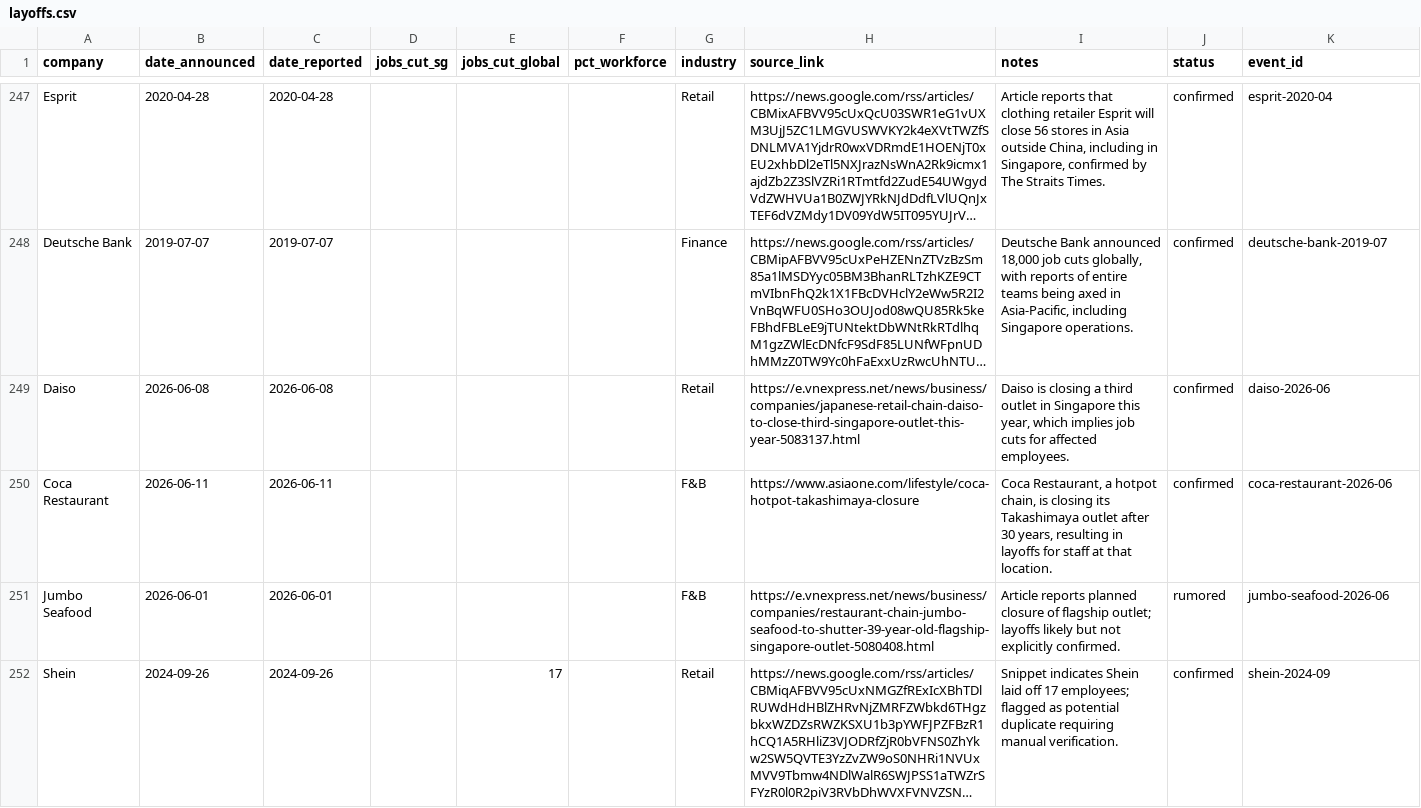
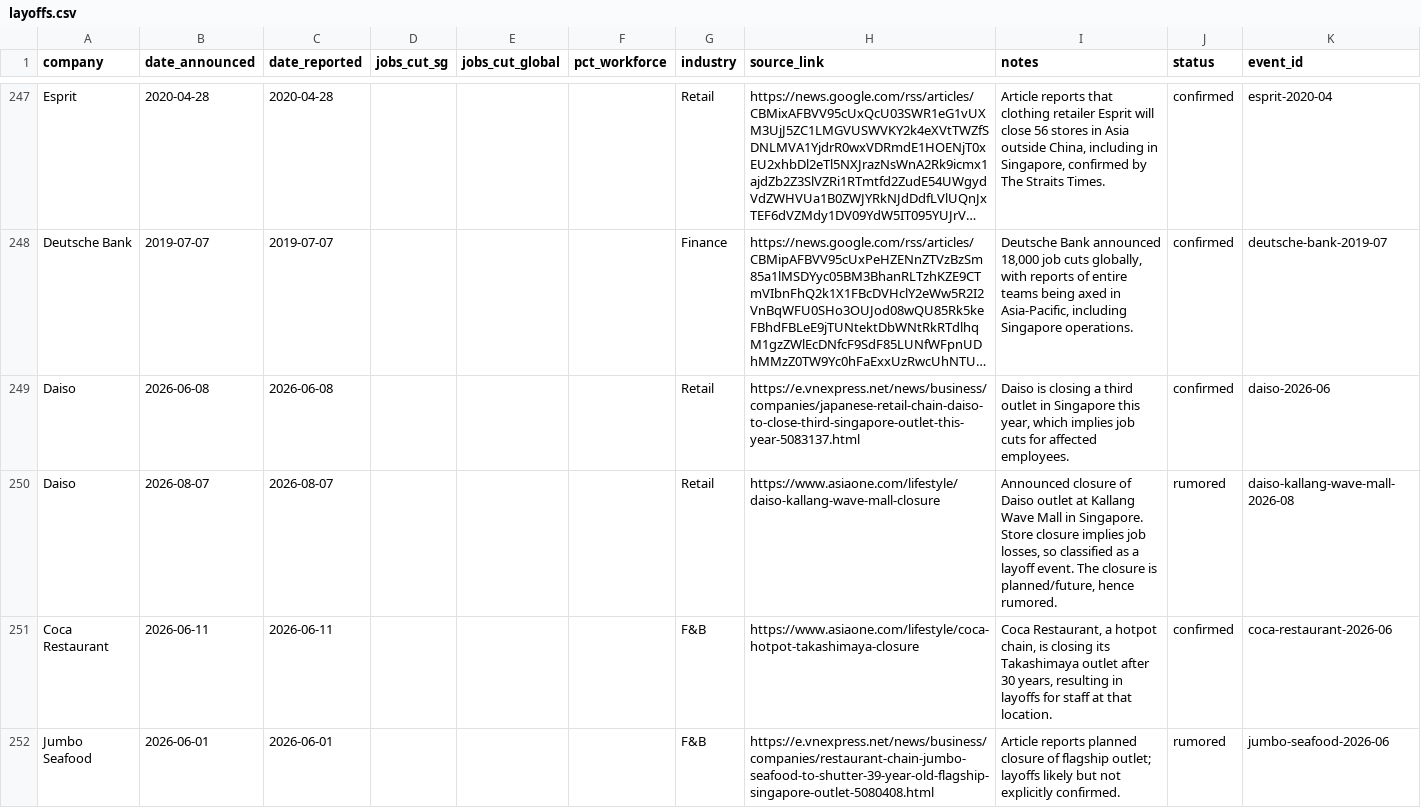
Before and after one commit to luarss/sg-layoffz, a CSV file: data/layoffs.csv, drawn as a sheet; only a part is shown, gaps mark what is left out; the shorter side is filled out with more unchanged rows; long unchanged cells end in …; the diff names each change by its address in the sheet, - before the commit and + after, or states it on an @@ line.

```diff
--- a/data/layoffs.csv
+++ b/data/layoffs.csv
+row 250: Daiso | 2026-08-07 | 2026-08-07 |  |  |  | Retail | https://www.asiaone.com/lifestyle/daiso-kallang-wave-mall-closure | Announced closure of Daiso outlet at Kallang Wave Mall in Singapore. Store closure implies job losses, so classified as a layoff event. The closure is planned/future, hence rumored. | rumored | daiso-kallang-wave-mall-2026-08
```
Also changed, not shown: data/review-queue.csv, 3 other files.
